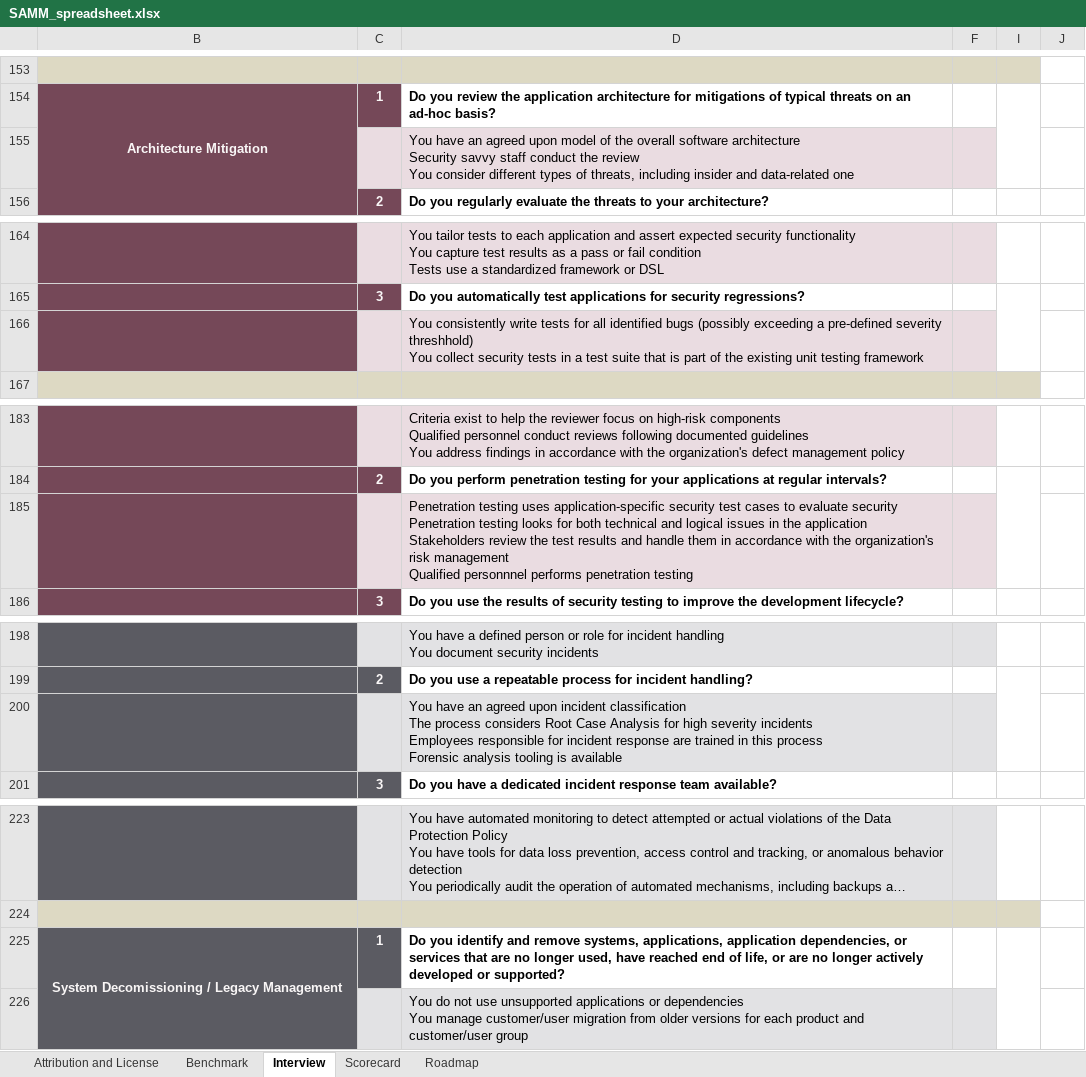
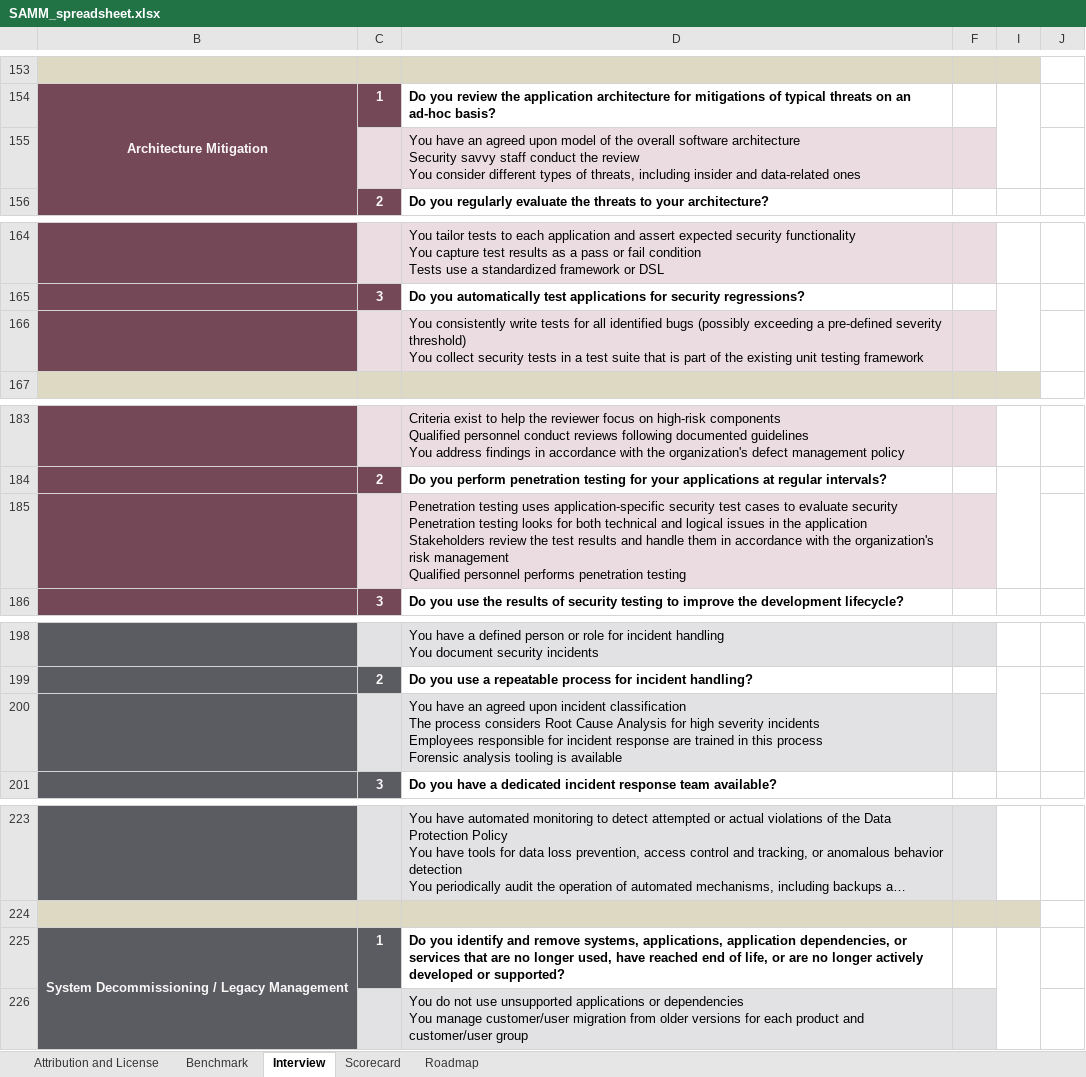
Before and after one commit to owaspsamm/toolbox-spreadsheet, an Excel workbook: resources/SAMM_spreadsheet.xlsx, sheet Interview, drawn as a sheet; only a part is shown, gaps mark what is left out; long unchanged cells end in …; values as stored, in another font and other column widths than the file's, no borders; ↵ is a line break in a cell; the diff covers the shown part only; the diff names each change by its address in the sheet, - before the commit and + after, or states it on an @@ line.

```diff
--- a/resources/SAMM_spreadsheet.xlsx (sheet Interview)
+++ b/resources/SAMM_spreadsheet.xlsx (sheet Interview)
-D155: …and data-related one
+D155: …and data-related ones
-D166: …pre-defined severity threshhold) ↵ You collect…
+D166: …pre-defined severity threshold) ↵ You collect…
-D185: …management ↵ Qualified personnnel performs penetration…
+D185: …management ↵ Qualified personnel performs penetration…
-D200: …considers Root Case Analysis for…
+D200: …considers Root Cause Analysis for…
-B225: System Decomissioning / Legacy Management
+B225: System Decommissioning / Legacy Management
```
Also changed, not shown: 11 edited cells and cell formats elsewhere in this sheet, sheet Scorecard, sheet Roadmap, sheet Attribution and License, sheet Benchmark, hidden cells, charts or pictures.
